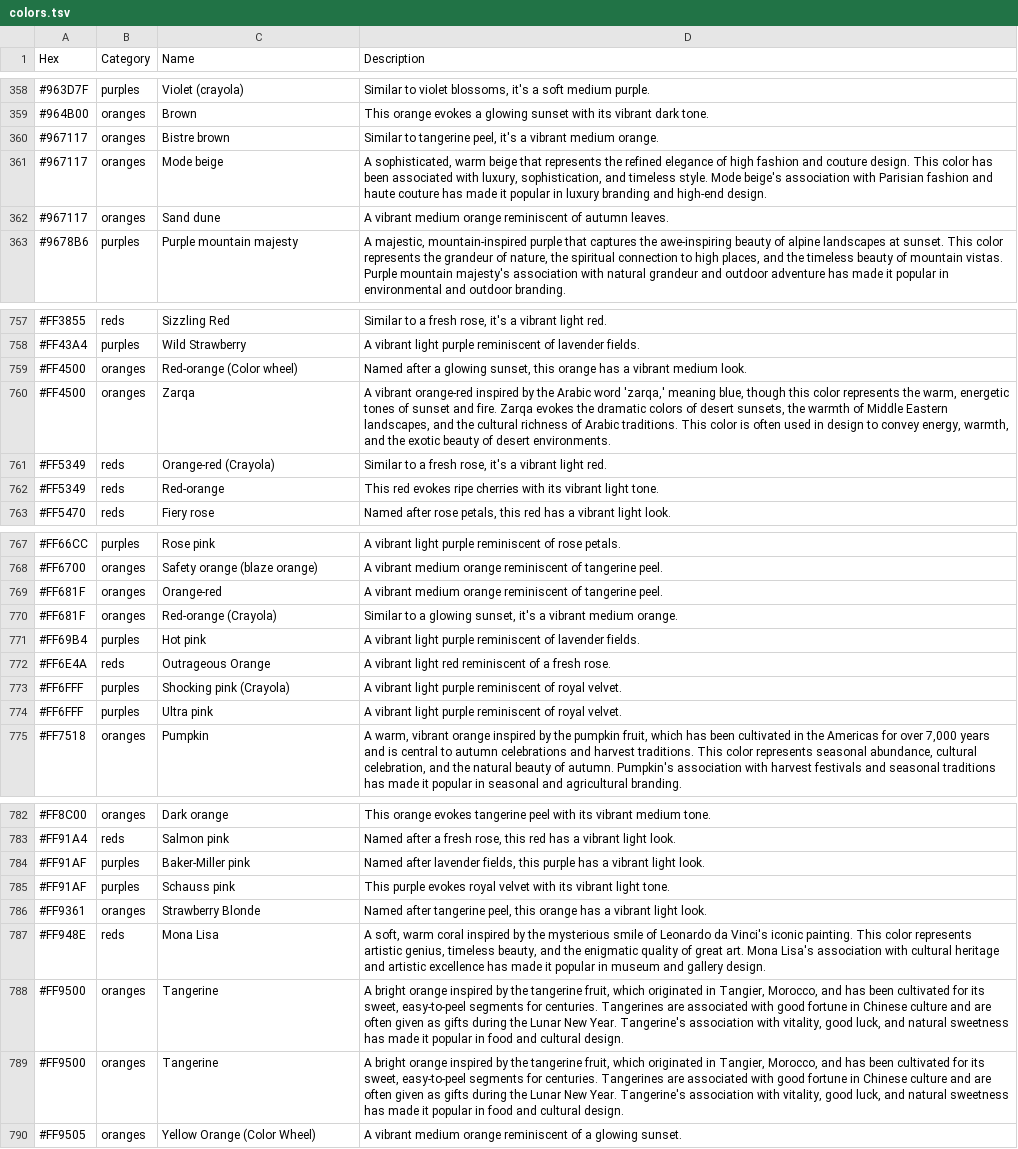
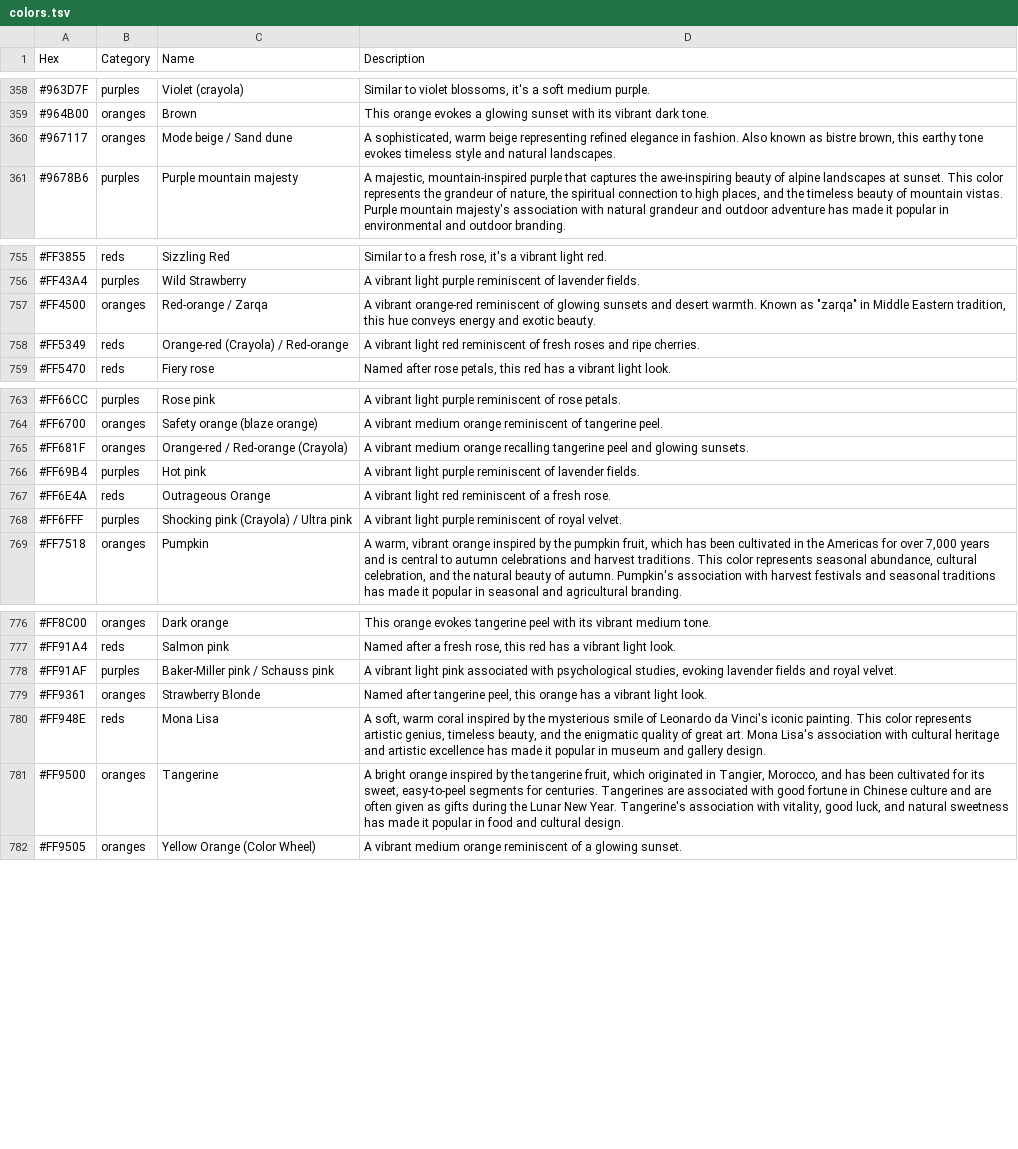
Before and after one commit to atomantic/HueKnew, a TSV file: HueKnew/Data/colors.tsv, drawn as a sheet; only a part is shown, gaps mark what is left out; the diff covers the shown part only.

Commit message:
Remove duplicate color codes and merge descriptions

```diff
--- a/HueKnew/Data/colors.tsv
+++ b/HueKnew/Data/colors.tsv
@@ -359,5 +359,3 @@ Hex	Category	Name	Description
 #964B00	oranges	Brown	This orange evokes a glowing sunset with its vibrant dark tone.
-#967117	oranges	Bistre brown	Similar to tangerine peel, it's a vibrant medium orange.
-#967117	oranges	Mode beige	A sophisticated, warm beige that represents the refined elegance of high fashion and couture design. This color has been associated with luxury, sophistication, and timeless style. Mode beige's association with Parisian fashion and haute couture has made it popular in luxury branding and high-end design.
-#967117	oranges	Sand dune	A vibrant medium orange reminiscent of autumn leaves.
+#967117	oranges	Mode beige / Sand dune	A sophisticated, warm beige representing refined elegance in fashion. Also known as bistre brown, this earthy tone evokes timeless style and natural landscapes.
 #9678B6	purples	Purple mountain majesty	A majestic, mountain-inspired purple that captures the awe-inspiring beauty of alpine landscapes at sunset. This color represents the grandeur of nature, the spiritual connection to high places, and the timeless beauty of mountain vistas. Purple mountain majesty's association with natural grandeur and outdoor adventure has made it popular in environmental and outdoor branding.
@@ -758,6 +756,4 @@ Hex	Category	Name	Description
 #FF43A4	purples	Wild Strawberry	A vibrant light purple reminiscent of lavender fields.
-#FF4500	oranges	Red-orange (Color wheel)	Named after a glowing sunset, this orange has a vibrant medium look.
-#FF4500	oranges	Zarqa	A vibrant orange-red inspired by the Arabic word 'zarqa,' meaning blue, though this color represents the warm, energetic tones of sunset and fire. Zarqa evokes the dramatic colors of desert sunsets, the warmth of Middle Eastern landscapes, and the cultural richness of Arabic traditions. This color is often used in design to convey energy, warmth, and the exotic beauty of desert environments.
-#FF5349	reds	Orange-red (Crayola)	Similar to a fresh rose, it's a vibrant light red.
-#FF5349	reds	Red-orange	This red evokes ripe cherries with its vibrant light tone.
+#FF4500	oranges	Red-orange / Zarqa	A vibrant orange-red reminiscent of glowing sunsets and desert warmth. Known as "zarqa" in Middle Eastern tradition, this hue conveys energy and exotic beauty.
+#FF5349	reds	Orange-red (Crayola) / Red-orange	A vibrant light red reminiscent of fresh roses and ripe cherries.
 #FF5470	reds	Fiery rose	Named after rose petals, this red has a vibrant light look.
@@ -768,8 +764,6 @@ Hex	Category	Name	Description
 #FF6700	oranges	Safety orange (blaze orange)	A vibrant medium orange reminiscent of tangerine peel.
-#FF681F	oranges	Orange-red	A vibrant medium orange reminiscent of tangerine peel.
-#FF681F	oranges	Red-orange (Crayola)	Similar to a glowing sunset, it's a vibrant medium orange.
+#FF681F	oranges	Orange-red / Red-orange (Crayola)	A vibrant medium orange recalling tangerine peel and glowing sunsets.
 #FF69B4	purples	Hot pink	A vibrant light purple reminiscent of lavender fields.
 #FF6E4A	reds	Outrageous Orange	A vibrant light red reminiscent of a fresh rose.
-#FF6FFF	purples	Shocking pink (Crayola)	A vibrant light purple reminiscent of royal velvet.
-#FF6FFF	purples	Ultra pink	A vibrant light purple reminiscent of royal velvet.
+#FF6FFF	purples	Shocking pink (Crayola) / Ultra pink	A vibrant light purple reminiscent of royal velvet.
 #FF7518	oranges	Pumpkin	A warm, vibrant orange inspired by the pumpkin fruit, which has been cultivated in the Americas for over 7,000 years and is central to autumn celebrations and harvest traditions. This color represents seasonal abundance, cultural celebration, and the natural beauty of autumn. Pumpkin's association with harvest festivals and seasonal traditions has made it popular in seasonal and agricultural branding.
@@ -783,7 +777,5 @@ Hex	Category	Name	Description
 #FF91A4	reds	Salmon pink	Named after a fresh rose, this red has a vibrant light look.
-#FF91AF	purples	Baker-Miller pink	Named after lavender fields, this purple has a vibrant light look.
-#FF91AF	purples	Schauss pink	This purple evokes royal velvet with its vibrant light tone.
+#FF91AF	purples	Baker-Miller pink / Schauss pink	A vibrant light pink associated with psychological studies, evoking lavender fields and royal velvet.
 #FF9361	oranges	Strawberry Blonde	Named after tangerine peel, this orange has a vibrant light look.
 #FF948E	reds	Mona Lisa	A soft, warm coral inspired by the mysterious smile of Leonardo da Vinci's iconic painting. This color represents artistic genius, timeless beauty, and the enigmatic quality of great art. Mona Lisa's association with cultural heritage and artistic excellence has made it popular in museum and gallery design.
-#FF9500	oranges	Tangerine	A bright orange inspired by the tangerine fruit, which originated in Tangier, Morocco, and has been cultivated for its sweet, easy-to-peel segments for centuries. Tangerines are associated with good fortune in Chinese culture and are often given as gifts during the Lunar New Year. Tangerine's association with vitality, good luck, and natural sweetness has made it popular in food and cultural design.
 #FF9500	oranges	Tangerine	A bright orange inspired by the tangerine fruit, which originated in Tangier, Morocco, and has been cultivated for its sweet, easy-to-peel segments for centuries. Tangerines are associated with good fortune in Chinese culture and are often given as gifts during the Lunar New Year. Tangerine's association with vitality, good luck, and natural sweetness has made it popular in food and cultural design.
```
Also changed, not shown: 2 removed rows and 4 edited cells elsewhere in this file.
